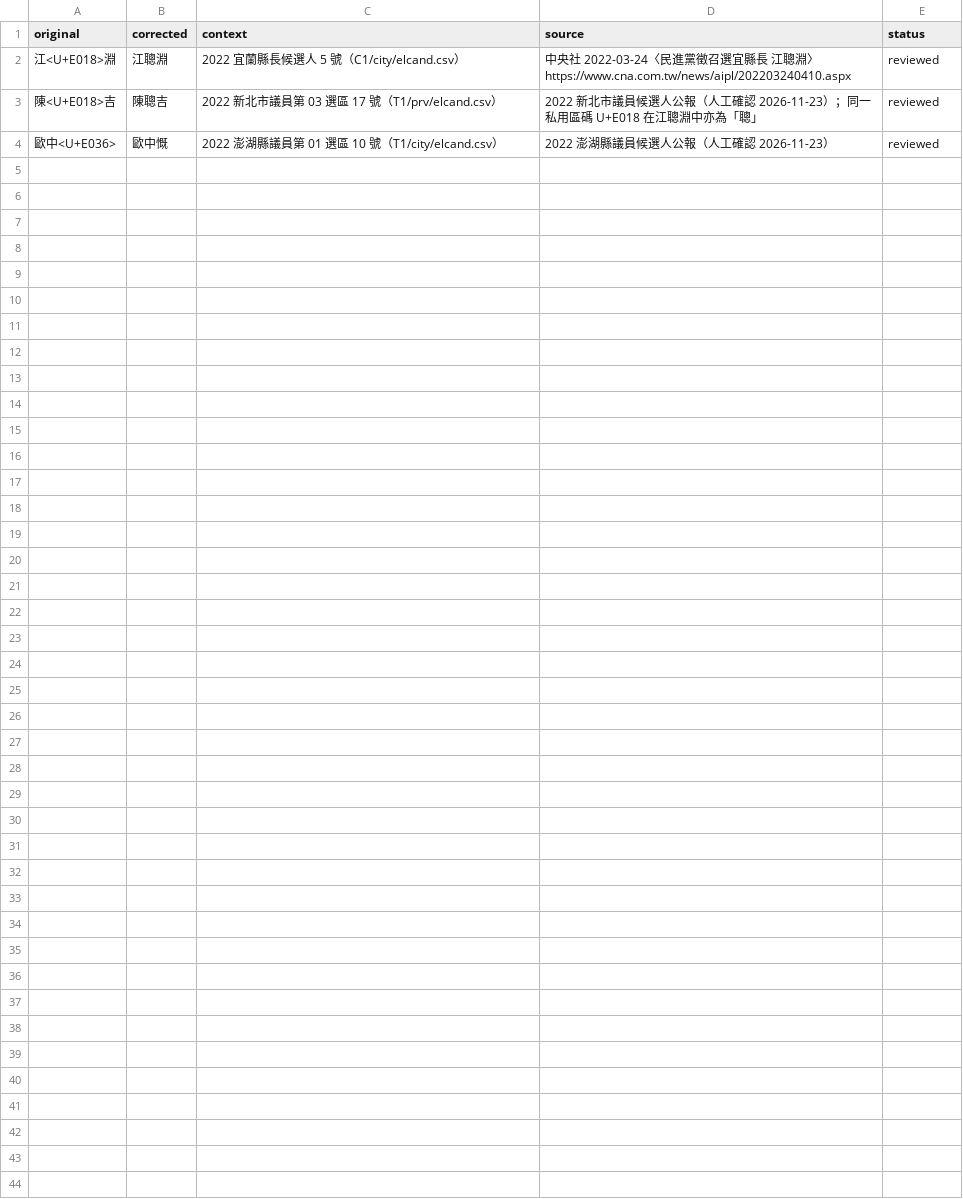
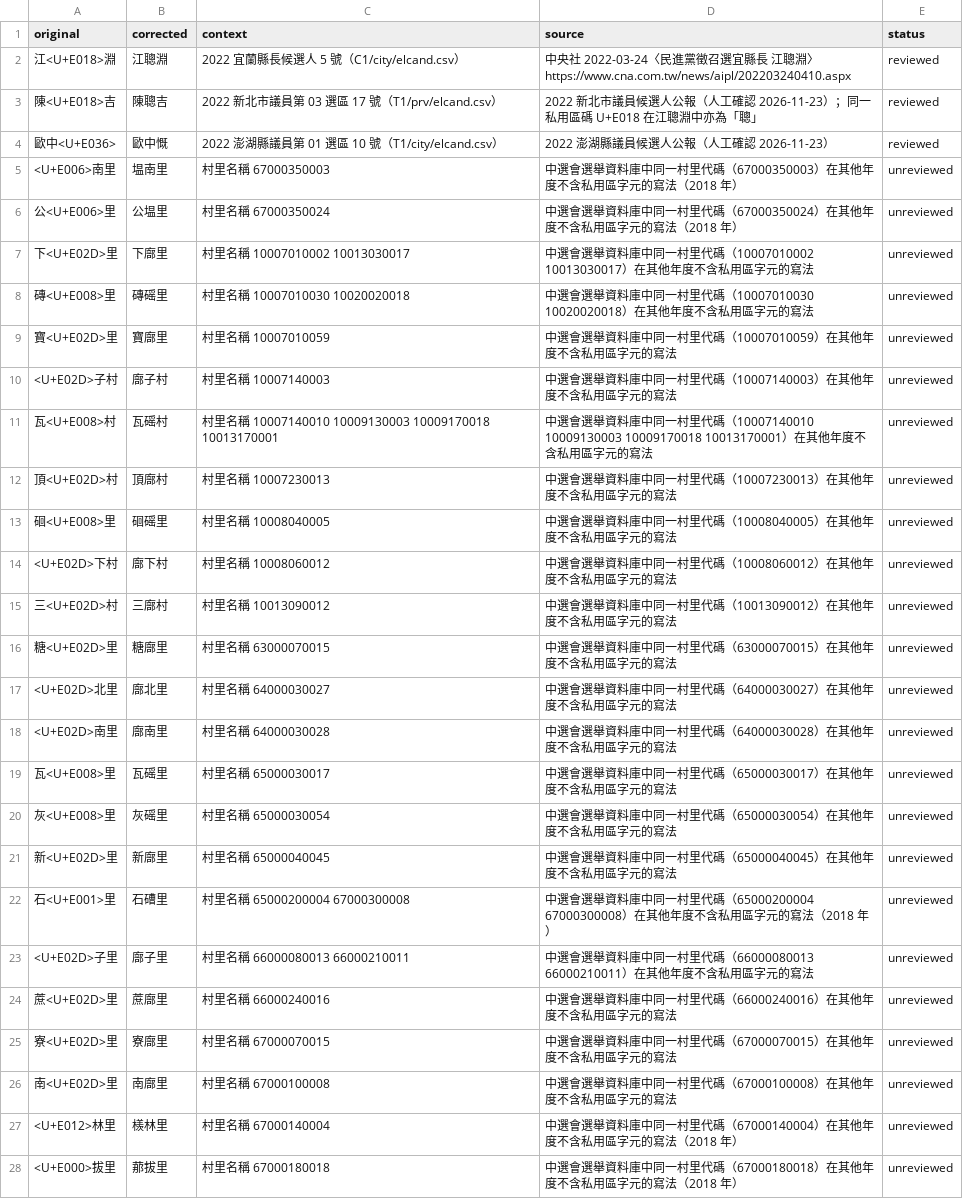
Before and after one commit to harlos0517/vote, a CSV file: packages/etl/mappings/pua-names.csv, drawn as a sheet; the diff names each change by its address in the sheet, - before the commit and + after, or states it on an @@ line.

```diff
--- a/packages/etl/mappings/pua-names.csv
+++ b/packages/etl/mappings/pua-names.csv
+row 5: <U+E006>南里 | 塭南里 | 村里名稱 67000350003 | 中選會選舉資料庫中同一村里代碼（67000350003）在其他年度不含私用區字元的寫法（2018 年） | unreviewed
+row 6: 公<U+E006>里 | 公塭里 | 村里名稱 67000350024 | 中選會選舉資料庫中同一村里代碼（67000350024）在其他年度不含私用區字元的寫法（2018 年） | unreviewed
+row 7: 下<U+E02D>里 | 下廍里 | 村里名稱 10007010002 10013030017 | 中選會選舉資料庫中同一村里代碼（10007010002 10013030017）在其他年度不含私用區字元的寫法 | unreviewed
+row 8: 磚<U+E008>里 | 磚磘里 | 村里名稱 10007010030 10020020018 | 中選會選舉資料庫中同一村里代碼（10007010030 10020020018）在其他年度不含私用區字元的寫法 | unreviewed
+row 9: 寶<U+E02D>里 | 寶廍里 | 村里名稱 10007010059 | 中選會選舉資料庫中同一村里代碼（10007010059）在其他年度不含私用區字元的寫法 | unreviewed
+row 10: <U+E02D>子村 | 廍子村 | 村里名稱 10007140003 | 中選會選舉資料庫中同一村里代碼（10007140003）在其他年度不含私用區字元的寫法 | unreviewed
+row 11: 瓦<U+E008>村 | 瓦磘村 | 村里名稱 10007140010 10009130003 10009170018 10013170001 | 中選會選舉資料庫中同一村里代碼（10007140010 10009130003 10009170018 10013170001）在其他年度不含私用區字元的寫法 | unreviewed
+row 12: 頂<U+E02D>村 | 頂廍村 | 村里名稱 10007230013 | 中選會選舉資料庫中同一村里代碼（10007230013）在其他年度不含私用區字元的寫法 | unreviewed
+row 13: 硘<U+E008>里 | 硘磘里 | 村里名稱 10008040005 | 中選會選舉資料庫中同一村里代碼（10008040005）在其他年度不含私用區字元的寫法 | unreviewed
+row 14: <U+E02D>下村 | 廍下村 | 村里名稱 10008060012 | 中選會選舉資料庫中同一村里代碼（10008060012）在其他年度不含私用區字元的寫法 | unreviewed
+row 15: 三<U+E02D>村 | 三廍村 | 村里名稱 10013090012 | 中選會選舉資料庫中同一村里代碼（10013090012）在其他年度不含私用區字元的寫法 | unreviewed
+row 16: 糖<U+E02D>里 | 糖廍里 | 村里名稱 63000070015 | 中選會選舉資料庫中同一村里代碼（63000070015）在其他年度不含私用區字元的寫法 | unreviewed
+row 17: <U+E02D>北里 | 廍北里 | 村里名稱 64000030027 | 中選會選舉資料庫中同一村里代碼（64000030027）在其他年度不含私用區字元的寫法 | unreviewed
+row 18: <U+E02D>南里 | 廍南里 | 村里名稱 64000030028 | 中選會選舉資料庫中同一村里代碼（64000030028）在其他年度不含私用區字元的寫法 | unreviewed
+row 19: 瓦<U+E008>里 | 瓦磘里 | 村里名稱 65000030017 | 中選會選舉資料庫中同一村里代碼（65000030017）在其他年度不含私用區字元的寫法 | unreviewed
+row 20: 灰<U+E008>里 | 灰磘里 | 村里名稱 65000030054 | 中選會選舉資料庫中同一村里代碼（65000030054）在其他年度不含私用區字元的寫法 | unreviewed
+row 21: 新<U+E02D>里 | 新廍里 | 村里名稱 65000040045 | 中選會選舉資料庫中同一村里代碼（65000040045）在其他年度不含私用區字元的寫法 | unreviewed
+row 22: 石<U+E001>里 | 石𥕢里 | 村里名稱 65000200004 67000300008 | 中選會選舉資料庫中同一村里代碼（65000200004 67000300008）在其他年度不含私用區字元的寫法（2018 年） | unreviewed
+row 23: <U+E02D>子里 | 廍子里 | 村里名稱 66000080013 66000210011 | 中選會選舉資料庫中同一村里代碼（66000080013 66000210011）在其他年度不含私用區字元的寫法 | unreviewed
+row 24: 蔗<U+E02D>里 | 蔗廍里 | 村里名稱 66000240016 | 中選會選舉資料庫中同一村里代碼（66000240016）在其他年度不含私用區字元的寫法 | unreviewed
+row 25: 寮<U+E02D>里 | 寮廍里 | 村里名稱 67000070015 | 中選會選舉資料庫中同一村里代碼（67000070015）在其他年度不含私用區字元的寫法 | unreviewed
+row 26: 南<U+E02D>里 | 南廍里 | 村里名稱 67000100008 | 中選會選舉資料庫中同一村里代碼（67000100008）在其他年度不含私用區字元的寫法 | unreviewed
+row 27: <U+E012>林里 | 檨林里 | 村里名稱 67000140004 | 中選會選舉資料庫中同一村里代碼（67000140004）在其他年度不含私用區字元的寫法（2018 年） | unreviewed
+row 28: <U+E000>拔里 | 𦰡拔里 | 村里名稱 67000180018 | 中選會選舉資料庫中同一村里代碼（67000180018）在其他年度不含私用區字元的寫法（2018 年） | unreviewed
```
Also changed, not shown: 1 other file.
